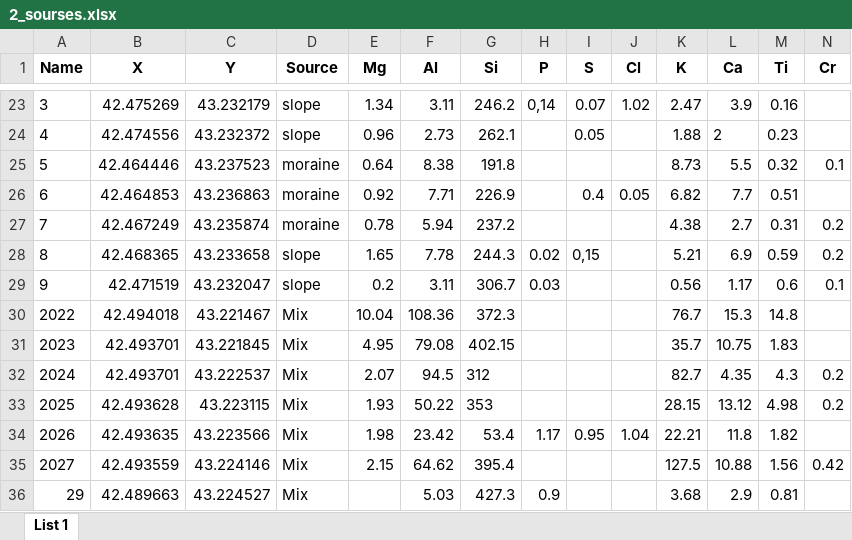
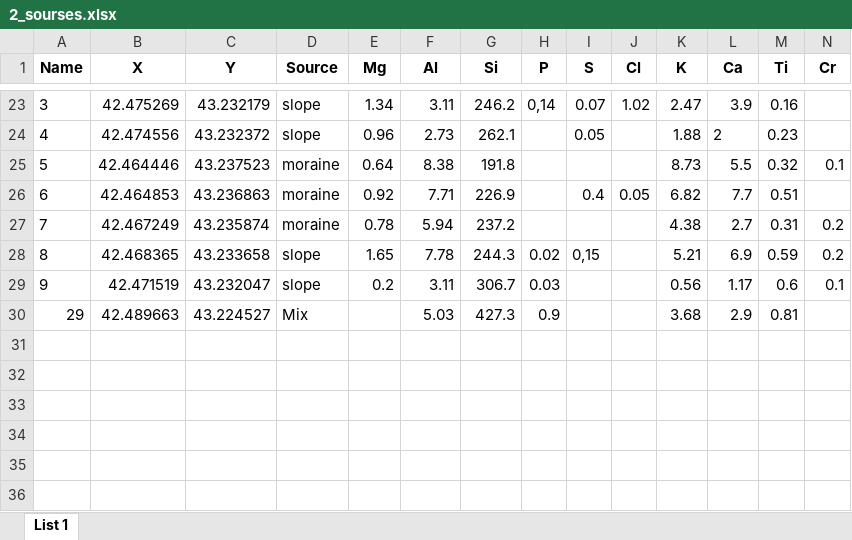
Before and after one commit to kizyalleski/FP_Don_2020-2022, an Excel workbook: North_Valley/morphology/data/2_sourses.xlsx, sheet List 1, drawn as a sheet; only a part is shown, gaps mark what is left out; values as stored, in another font and other column widths than the file's, no borders; rows hold the shown columns only; the diff names each change by its address in the sheet, - before the commit and + after, or states it on an @@ line.

```diff
--- a/North_Valley/morphology/data/2_sourses.xlsx (sheet List 1)
+++ b/North_Valley/morphology/data/2_sourses.xlsx (sheet List 1)
-row 30: 2022 | 42.494018 | 43.221467 | Mix | 10.04 | 108.36 | 372.3 |  |  |  | 76.7 | 15.3 | 14.8
-row 31: 2023 | 42.493701 | 43.221845 | Mix | 4.95 | 79.08 | 402.15 |  |  |  | 35.7 | 10.75 | 1.83
-row 32: 2024 | 42.493701 | 43.222537 | Mix | 2.07 | 94.5 | 312 |  |  |  | 82.7 | 4.35 | 4.3 | 0.2
-row 33: 2025 | 42.493628 | 43.223115 | Mix | 1.93 | 50.22 | 353 |  |  |  | 28.15 | 13.12 | 4.98 | 0.2
-row 34: 2026 | 42.493635 | 43.223566 | Mix | 1.98 | 23.42 | 53.4 | 1.17 | 0.95 | 1.04 | 22.21 | 11.8 | 1.82
-row 35: 2027 | 42.493559 | 43.224146 | Mix | 2.15 | 64.62 | 395.4 |  |  |  | 127.5 | 10.88 | 1.56 | 0.42
```
Also changed, not shown: North_Valley/morphology/data/north_valley_morphology_data.xlsx, 10 other files.
